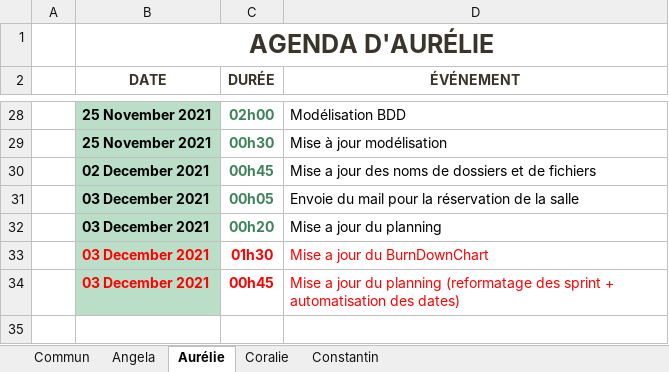
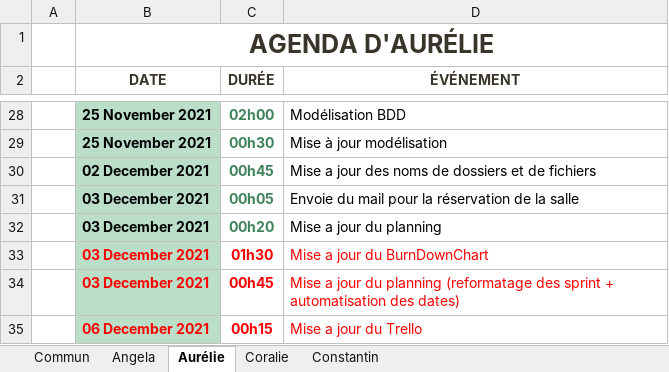
Before and after one commit to ConstantinHrrmn/WavContact, an Excel workbook: Documents/0_Journal_de_bord.xlsx, sheet Aurélie, drawn as a sheet; only a part is shown, gaps mark what is left out; values as stored, in another font and other column widths than the file's, no borders; table styles not drawn; the diff names each change by its address in the sheet, - before the commit and + after, or states it on an @@ line.

Commit message:
JDB

```diff
--- a/Documents/0_Journal_de_bord.xlsx (sheet Aurélie)
+++ b/Documents/0_Journal_de_bord.xlsx (sheet Aurélie)
+row 35:  | 06 December 2021 | 00h15 | Mise a jour du Trello
```
